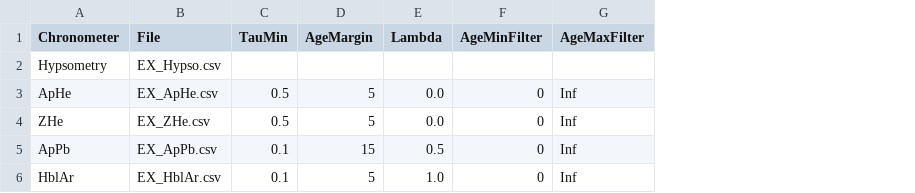
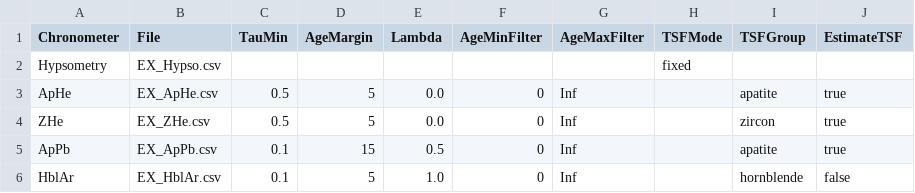
Before and after one commit to jlgiblin/MultichronFitTSF, a CSV file: Example/EX_config.csv, drawn as a sheet; the diff names each change by its address in the sheet, - before the commit and + after, or states it on an @@ line.

```diff
--- a/Example/EX_config.csv
+++ b/Example/EX_config.csv
+column H (TSFMode), row 2: fixed
+column I (TSFGroup), rows 3-6: apatite | zircon | apatite | hornblende
+column J (EstimateTSF), rows 3-6: true | true | true | false
```
Also changed, not shown: 2 other files.
